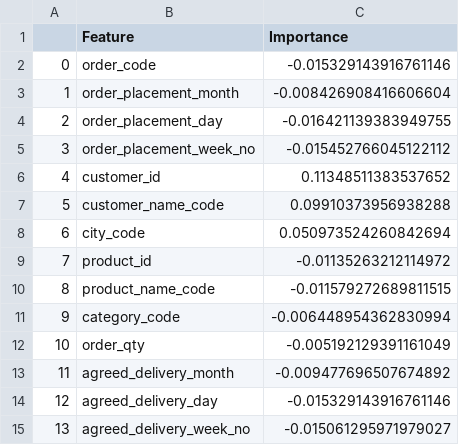
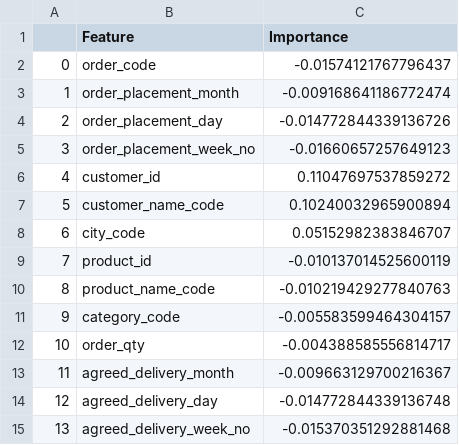
Before and after one commit to occampos/OptimizingDelivery, a CSV file: data/feature_importance.csv, drawn as a sheet.

Commit message:
added feature importance plot

```diff
--- a/data/feature_importance.csv
+++ b/data/feature_importance.csv
@@ -1,15 +1,15 @@
 ,Feature,Importance
-0,order_code,-0.015329143916761146
-1,order_placement_month,-0.008426908416606604
-2,order_placement_day,-0.016421139383949755
-3,order_placement_week_no,-0.015452766045122112
-4,customer_id,0.11348511383537652
-5,customer_name_code,0.09910373956938288
-6,city_code,0.050973524260842694
-7,product_id,-0.01135263212114972
-8,product_name_code,-0.011579272689811515
-9,category_code,-0.006448954362830994
-10,order_qty,-0.005192129391161049
-11,agreed_delivery_month,-0.009477696507674892
-12,agreed_delivery_day,-0.015329143916761146
-13,agreed_delivery_week_no,-0.015061295971979027
+0,order_code,-0.01574121767796437
+1,order_placement_month,-0.009168641186772474
+2,order_placement_day,-0.014772844339136726
+3,order_placement_week_no,-0.01660657257649123
+4,customer_id,0.11047697537859272
+5,customer_name_code,0.10240032965900894
+6,city_code,0.05152982383846707
+7,product_id,-0.010137014525600119
+8,product_name_code,-0.010219429277840763
+9,category_code,-0.005583599464304157
+10,order_qty,-0.004388585556814717
+11,agreed_delivery_month,-0.009663129700216367
+12,agreed_delivery_day,-0.014772844339136748
+13,agreed_delivery_week_no,-0.015370351292881468
```
Also changed, not shown: 2 other files.
